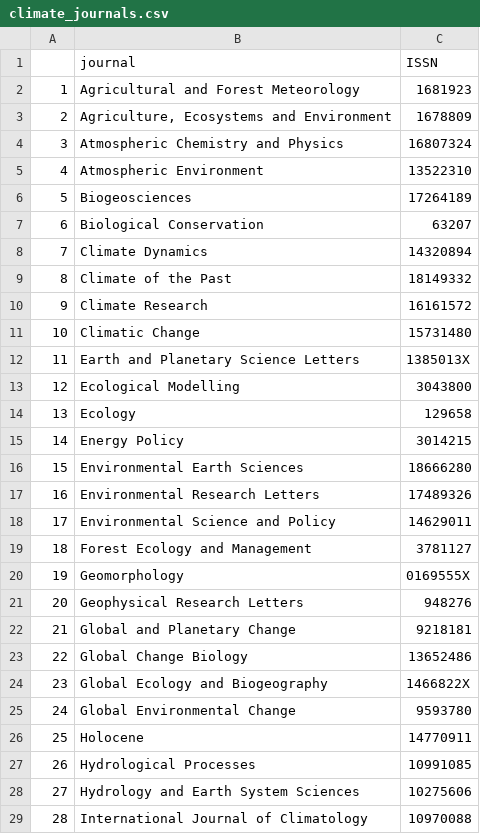
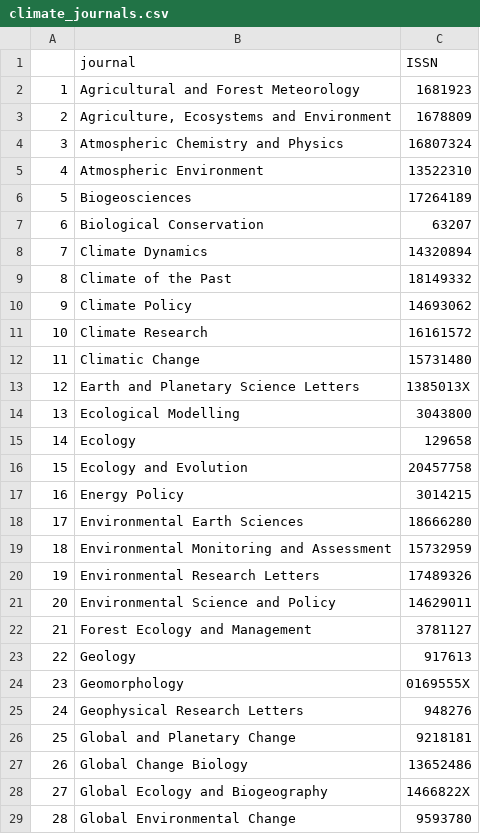
Before and after one commit to jpwrobinson/open-climate-change, a CSV file: Data/climate_journals.csv, drawn as a sheet; only a part is shown; the shorter side is filled out with more unchanged rows; addresses are those after the commit; the diff covers the shown part only; the diff names each change by its address in the sheet, - before the commit and + after, or states it on an @@ line.

```diff
--- a/Data/climate_journals.csv
+++ b/Data/climate_journals.csv
+row 10: 9 | Climate Policy | 14693062
@@ column A renumbered from row 11 down @@
+row 16: 15 | Ecology and Evolution | 20457758
+row 19: 18 | Environmental Monitoring and Assessment | 15732959
+row 23: 22 | Geology | 917613
```
Also changed, not shown: 8 added rows elsewhere in this file, 15 other files.
